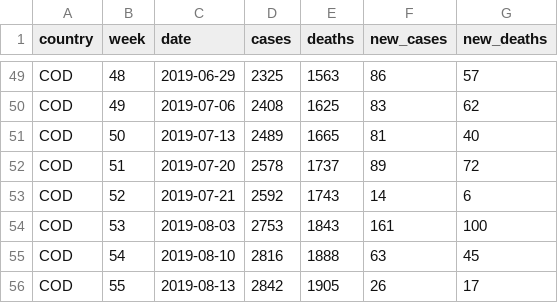
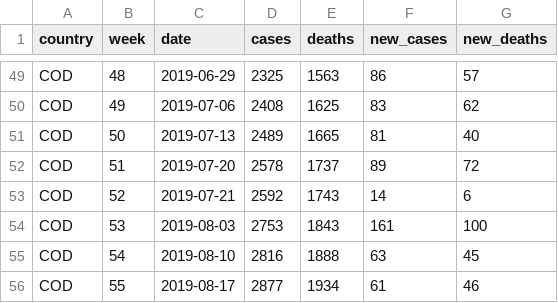
Before and after one commit to beansrowning/drc_ebola_2019, a CSV file: data/drc_model_counts.csv, drawn as a sheet; only a part is shown, gaps mark what is left out.

Commit message:
8/19 Updated Ebola Counts

```diff
--- a/data/drc_model_counts.csv
+++ b/data/drc_model_counts.csv
@@ -55,2 +55,2 @@ COD,53,2019-08-03,2753,1843,161,100
 COD,54,2019-08-10,2816,1888,63,45
-COD,55,2019-08-13,2842,1905,26,17
+COD,55,2019-08-17,2877,1934,61,46
```
Also changed, not shown: 1 other file.
